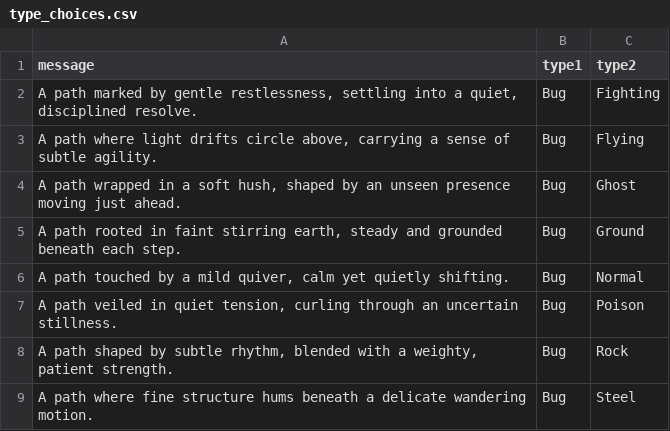
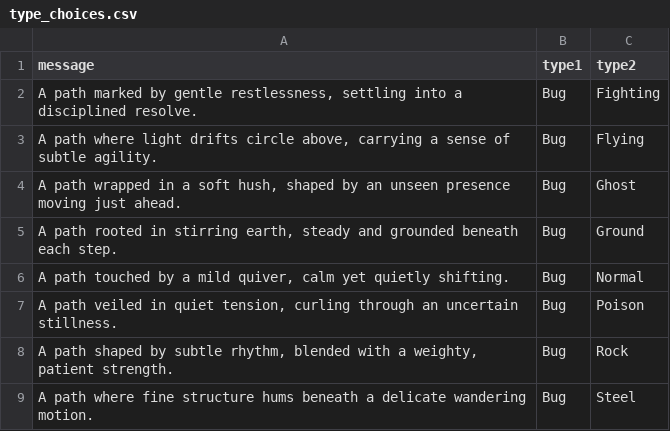
Before and after one commit to jtjanecek/pmd-red, a CSV file: rogue_files/type_choices.csv, drawn as a sheet; only a part is shown.

```diff
--- a/rogue_files/type_choices.csv
+++ b/rogue_files/type_choices.csv
@@ -1,6 +1,6 @@
 message,type1,type2
-"A path marked by gentle restlessness, settling into a quiet, disciplined resolve.",Bug,Fighting
+"A path marked by gentle restlessness, settling into a disciplined resolve.",Bug,Fighting
 "A path where light drifts circle above, carrying a sense of subtle agility.",Bug,Flying
 "A path wrapped in a soft hush, shaped by an unseen presence moving just ahead.",Bug,Ghost
-"A path rooted in faint stirring earth, steady and grounded beneath each step.",Bug,Ground
+"A path rooted in stirring earth, steady and grounded beneath each step.",Bug,Ground
 "A path touched by a mild quiver, calm yet quietly shifting.",Bug,Normal
```
Also changed, not shown: 3 other files.
